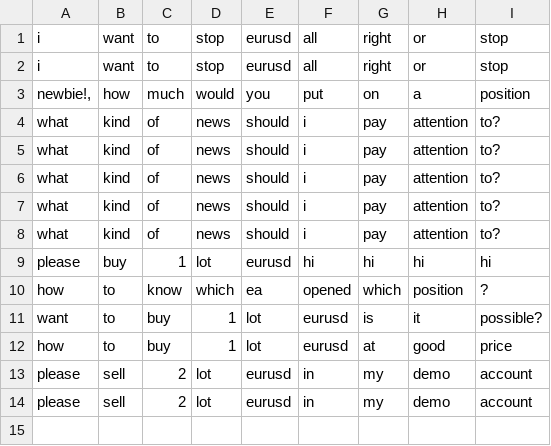
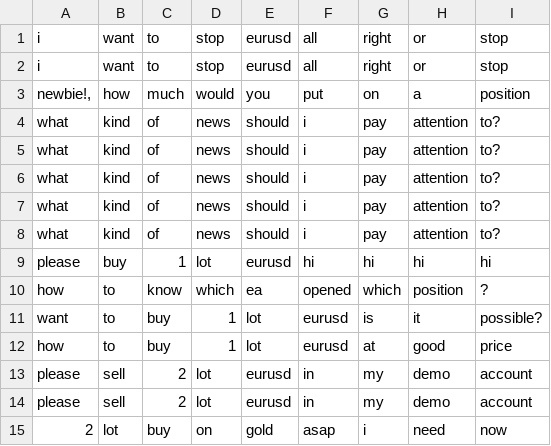
Before and after one commit to Milad-Abooali/pybeain, a CSV file: logs/parts_9.csv, drawn as a sheet.

```diff
--- a/logs/parts_9.csv
+++ b/logs/parts_9.csv
@@ -14 +14,2 @@ please,sell,2,lot,eurusd,in,my,demo,account
 please,sell,2,lot,eurusd,in,my,demo,account
+2,lot,buy,on,gold,asap,i,need,now
```
Also changed, not shown: logs/length.csv, logs/parts_5.csv, 6 other files.
